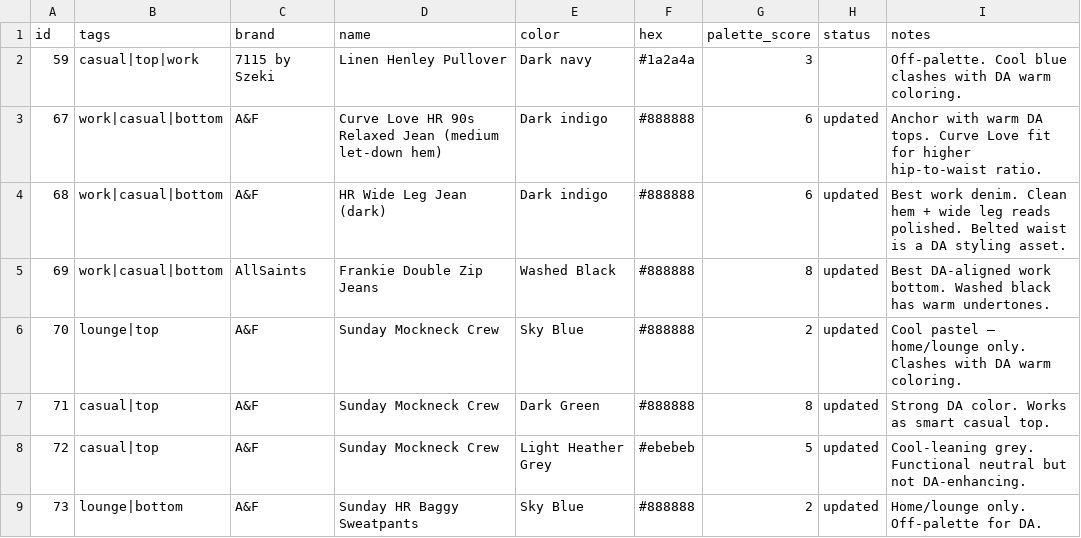
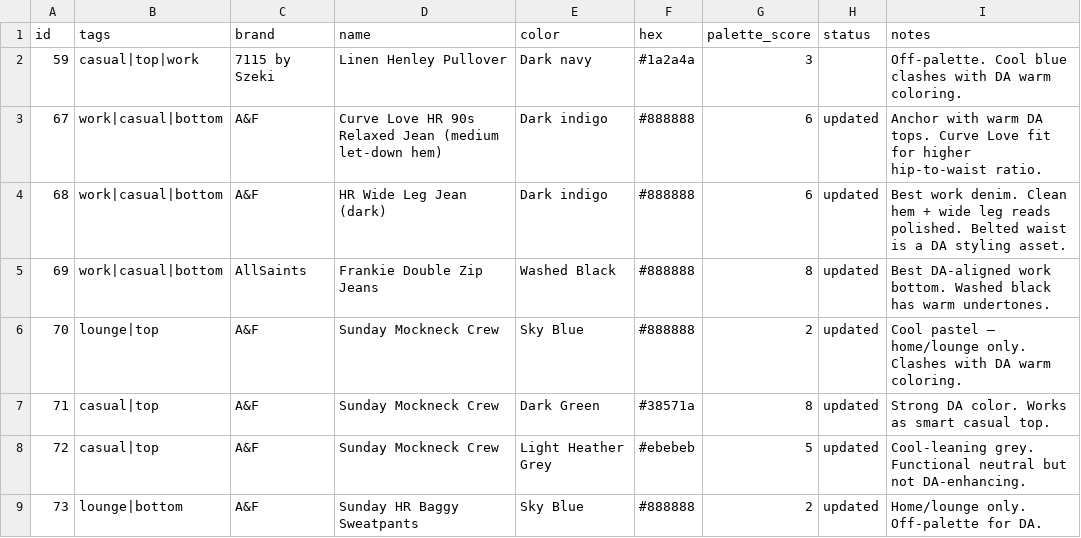
Before and after one commit to nmillere/wardrobe, a CSV file: wardrobe.csv, drawn as a sheet; only a part is shown.

Commit message:
Update Sunday Mockneck Crew in wardrobe

```diff
--- a/wardrobe.csv
+++ b/wardrobe.csv
@@ -6,3 +6,3 @@ id,tags,brand,name,color,hex,palette_score,status,notes
 "70","lounge|top","A&F","Sunday Mockneck Crew","Sky Blue","#888888","2","updated","Cool pastel — home/lounge only. Clashes with DA warm coloring."
-"71","casual|top","A&F","Sunday Mockneck Crew","Dark Green","#888888","8","updated","Strong DA color. Works as smart casual top."
+"71","casual|top","A&F","Sunday Mockneck Crew","Dark Green","#38571a","8","updated","Strong DA color. Works as smart casual top."
 "72","casual|top","A&F","Sunday Mockneck Crew","Light Heather Grey","#ebebeb","5","updated","Cool-leaning grey. Functional neutral but not DA-enhancing."
```
